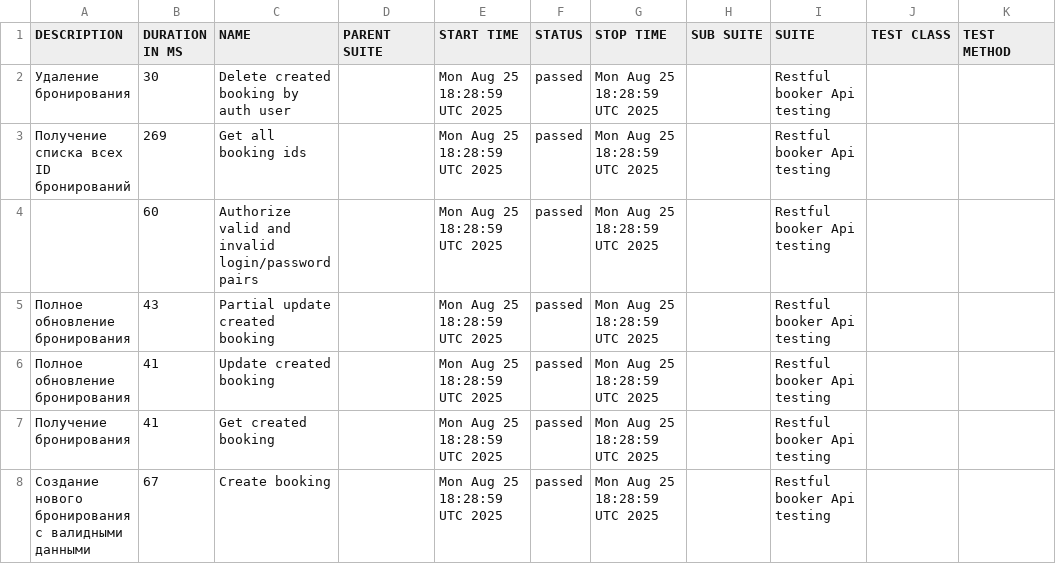
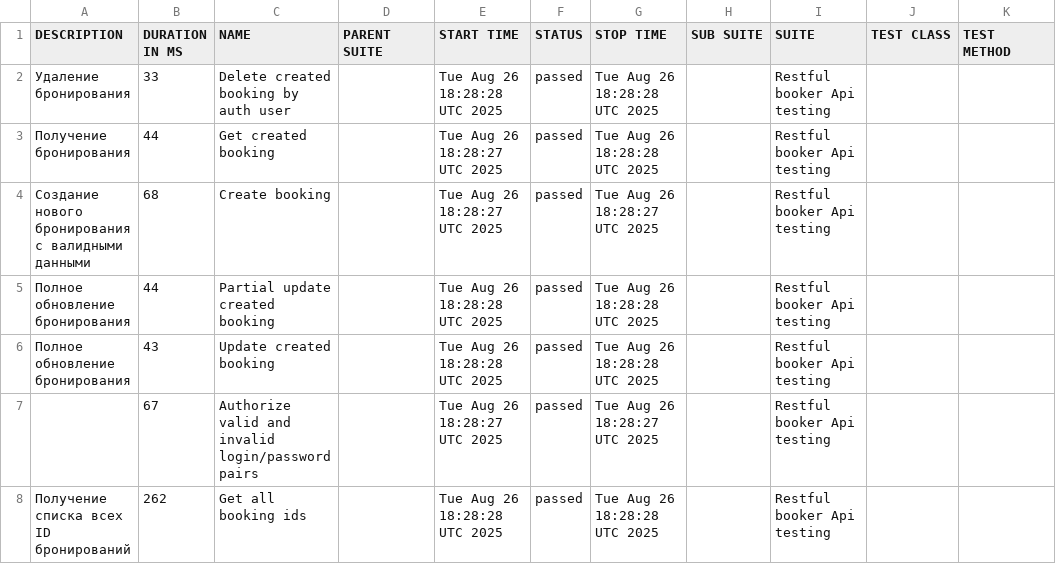
Before and after one commit to elenkaFila/Cypress-api-testing, a CSV file: data/suites.csv, drawn as a sheet.

```diff
--- a/data/suites.csv
+++ b/data/suites.csv
@@ -1,8 +1,8 @@
 "DESCRIPTION","DURATION IN MS","NAME","PARENT SUITE","START TIME","STATUS","STOP TIME","SUB SUITE","SUITE","TEST CLASS","TEST METHOD"
-" Удаление бронирования","30","Delete created booking by auth user","","Mon Aug 25 18:28:59 UTC 2025","passed","Mon Aug 25 18:28:59 UTC 2025","","Restful booker Api testing","",""
-" Получение списка всех ID бронирований","269","Get all booking ids","","Mon Aug 25 18:28:59 UTC 2025","passed","Mon Aug 25 18:28:59 UTC 2025","","Restful booker Api testing","",""
-"","60","Authorize valid and invalid login/password pairs","","Mon Aug 25 18:28:59 UTC 2025","passed","Mon Aug 25 18:28:59 UTC 2025","","Restful booker Api testing","",""
-"Полное обновление бронирования","43","Partial update created booking","","Mon Aug 25 18:28:59 UTC 2025","passed","Mon Aug 25 18:28:59 UTC 2025","","Restful booker Api testing","",""
-"Полное обновление бронирования","41","Update created booking","","Mon Aug 25 18:28:59 UTC 2025","passed","Mon Aug 25 18:28:59 UTC 2025","","Restful booker Api testing","",""
-"Получение бронирования","41","Get created booking","","Mon Aug 25 18:28:59 UTC 2025","passed","Mon Aug 25 18:28:59 UTC 2025","","Restful booker Api testing","",""
-"Создание нового бронирования с валидными данными","67","Create booking","","Mon Aug 25 18:28:59 UTC 2025","passed","Mon Aug 25 18:28:59 UTC 2025","","Restful booker Api testing","",""
+" Удаление бронирования","33","Delete created booking by auth user","","Tue Aug 26 18:28:28 UTC 2025","passed","Tue Aug 26 18:28:28 UTC 2025","","Restful booker Api testing","",""
+"Получение бронирования","44","Get created booking","","Tue Aug 26 18:28:27 UTC 2025","passed","Tue Aug 26 18:28:28 UTC 2025","","Restful booker Api testing","",""
+"Создание нового бронирования с валидными данными","68","Create booking","","Tue Aug 26 18:28:27 UTC 2025","passed","Tue Aug 26 18:28:27 UTC 2025","","Restful booker Api testing","",""
+"Полное обновление бронирования","44","Partial update created booking","","Tue Aug 26 18:28:28 UTC 2025","passed","Tue Aug 26 18:28:28 UTC 2025","","Restful booker Api testing","",""
+"Полное обновление бронирования","43","Update created booking","","Tue Aug 26 18:28:28 UTC 2025","passed","Tue Aug 26 18:28:28 UTC 2025","","Restful booker Api testing","",""
+"","67","Authorize valid and invalid login/password pairs","","Tue Aug 26 18:28:27 UTC 2025","passed","Tue Aug 26 18:28:27 UTC 2025","","Restful booker Api testing","",""
+" Получение списка всех ID бронирований","262","Get all booking ids","","Tue Aug 26 18:28:28 UTC 2025","passed","Tue Aug 26 18:28:28 UTC 2025","","Restful booker Api testing","",""
```
Also changed, not shown: data/behaviors.csv, 28 other files.
